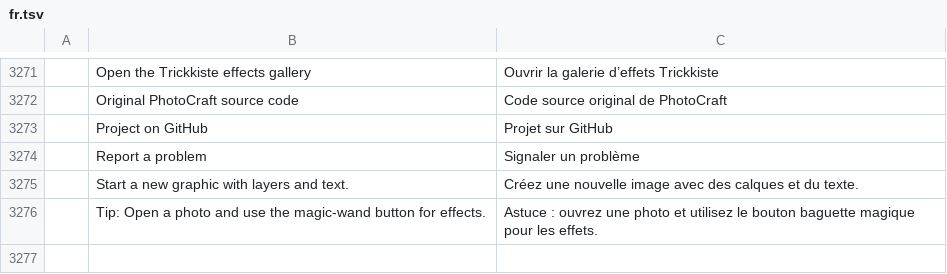
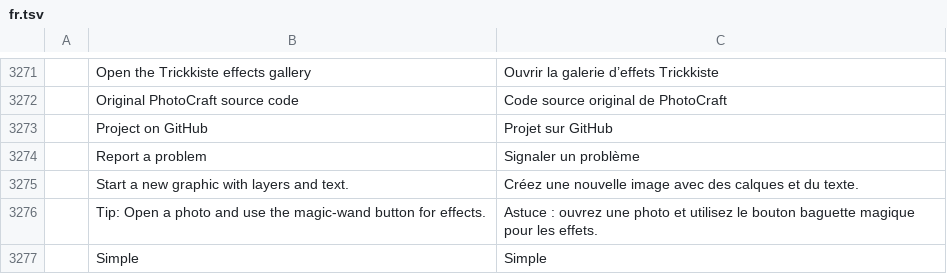
Before and after one commit to BloodDragon2580/NexusPhotoStudio, a TSV file: crates/ui-egui/src/i18n/fr.tsv, drawn as a sheet; only a part is shown, gaps mark what is left out; the diff names each change by its address in the sheet, - before the commit and + after, or states it on an @@ line.

```diff
--- a/crates/ui-egui/src/i18n/fr.tsv
+++ b/crates/ui-egui/src/i18n/fr.tsv
+row 3277:  | Simple | Simple
```
Also changed, not shown: crates/ui-egui/src/i18n/id.tsv, crates/ui-egui/src/i18n/ru.tsv, 2 other files.
